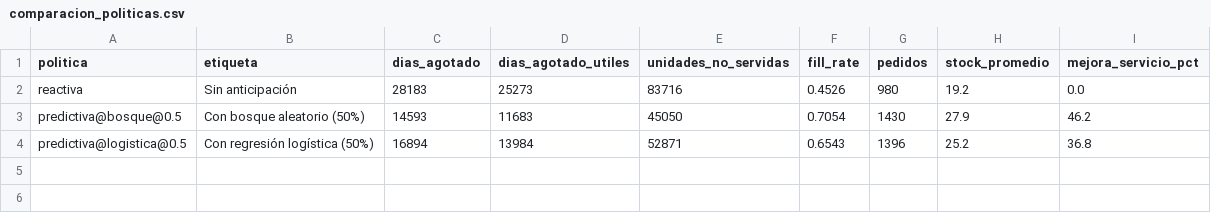
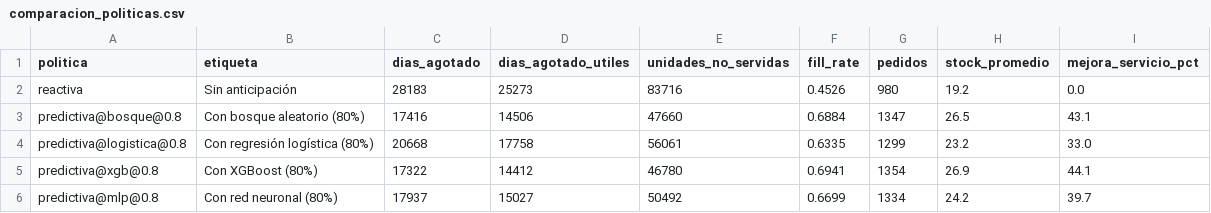
Before and after one commit to sebas-rgb/Sistema-de-prediccion, a CSV file: backend_python/artifacts/reports/comparacion_politicas.csv, drawn as a sheet; removed rows and columns are numbered as before the commit, all else as after; the diff names each change by its address in the sheet, - before the commit and + after, or states it on an @@ line.

Commit message:
Asistente con Gemini en segundo plano, riesgo por sede, red neuronal y nueva comparación de políticas
- Asistente: Gemini por su endpoint compatible con OpenAI, cadena de modelos de respaldo ante 503/429/timeout, preguntas encoladas con consulta por id (sobreviven al cambio de página) y herramienta stock_minimo exacta
- Riesgo por sede: ingesta de los Excel reales por sede (ingestion/sedes.py), parámetro ?sede= y selector en la vista de inventario
- Modelos: red neuronal (MLP) como algoritmo adicional; el experimento compara todos los modelos entrenados
- Página de análisis rediseñada: tarjetas por política, evolución con un solo eje, balance servicio/stock y tabla

```diff
--- a/backend_python/artifacts/reports/comparacion_politicas.csv
+++ b/backend_python/artifacts/reports/comparacion_politicas.csv
-row 3: predictiva@bosque@0.5 | Con bosque aleatorio (50%) | 14593 | 11683 | 45050 | 0.7054 | 1430 | 27.9 | 46.2
-row 4: predictiva@logistica@0.5 | Con regresión logística (50%) | 16894 | 13984 | 52871 | 0.6543 | 1396 | 25.2 | 36.8
+row 3: predictiva@bosque@0.8 | Con bosque aleatorio (80%) | 17416 | 14506 | 47660 | 0.6884 | 1347 | 26.5 | 43.1
+row 4: predictiva@logistica@0.8 | Con regresión logística (80%) | 20668 | 17758 | 56061 | 0.6335 | 1299 | 23.2 | 33.0
+row 5: predictiva@xgb@0.8 | Con XGBoost (80%) | 17322 | 14412 | 46780 | 0.6941 | 1354 | 26.9 | 44.1
+row 6: predictiva@mlp@0.8 | Con red neuronal (80%) | 17937 | 15027 | 50492 | 0.6699 | 1334 | 24.2 | 39.7
```
Also changed, not shown: 24 other files.
